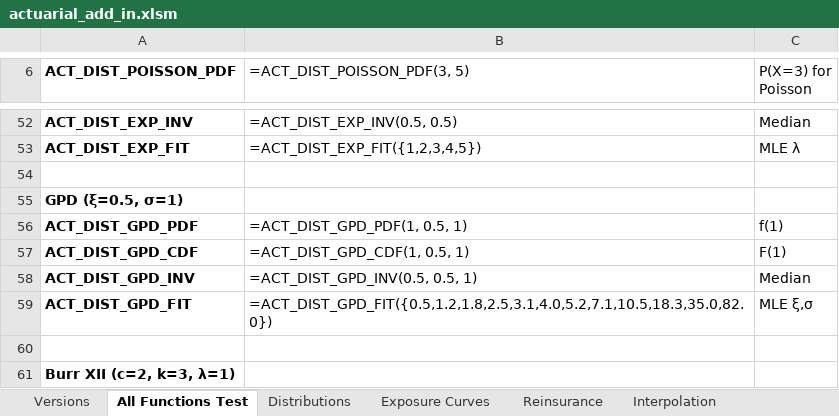
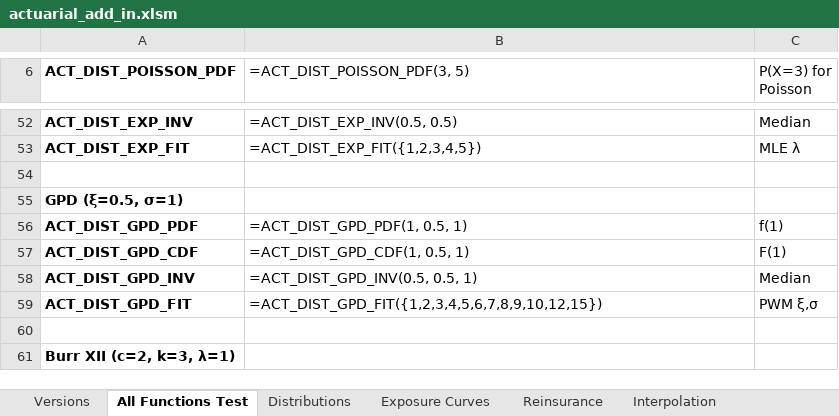
Before and after one commit to mdevans21/actuarial_add_in, an Excel workbook: excel/actuarial_add_in.xlsm, sheet All Functions Test, drawn as a sheet; only a part is shown, gaps mark what is left out; values as stored, in another font and other column widths than the file's, no borders; formulas without a stored value are shown as written; the diff names each change by its address in the sheet, - before the commit and + after, or states it on an @@ line.

```diff
--- a/excel/actuarial_add_in.xlsm (sheet All Functions Test)
+++ b/excel/actuarial_add_in.xlsm (sheet All Functions Test)
-B59 (=ACT_DIST_POISSON_PDF(3, 5)): =ACT_DIST_GPD_FIT({0.5,1.2,1.8,2.5,3.1,4.0,5.2,7.1,10.5,18.3,35.0,82.0})
+B59 (=ACT_DIST_POISSON_PDF(3, 5)): =ACT_DIST_GPD_FIT({1,2,3,4,5,6,7,8,9,10,12,15})
-C59 (P(X=3) for Poisson): MLE ξ,σ
+C59 (P(X=3) for Poisson): PWM ξ,σ
```
Also changed, not shown: 2 other files.
